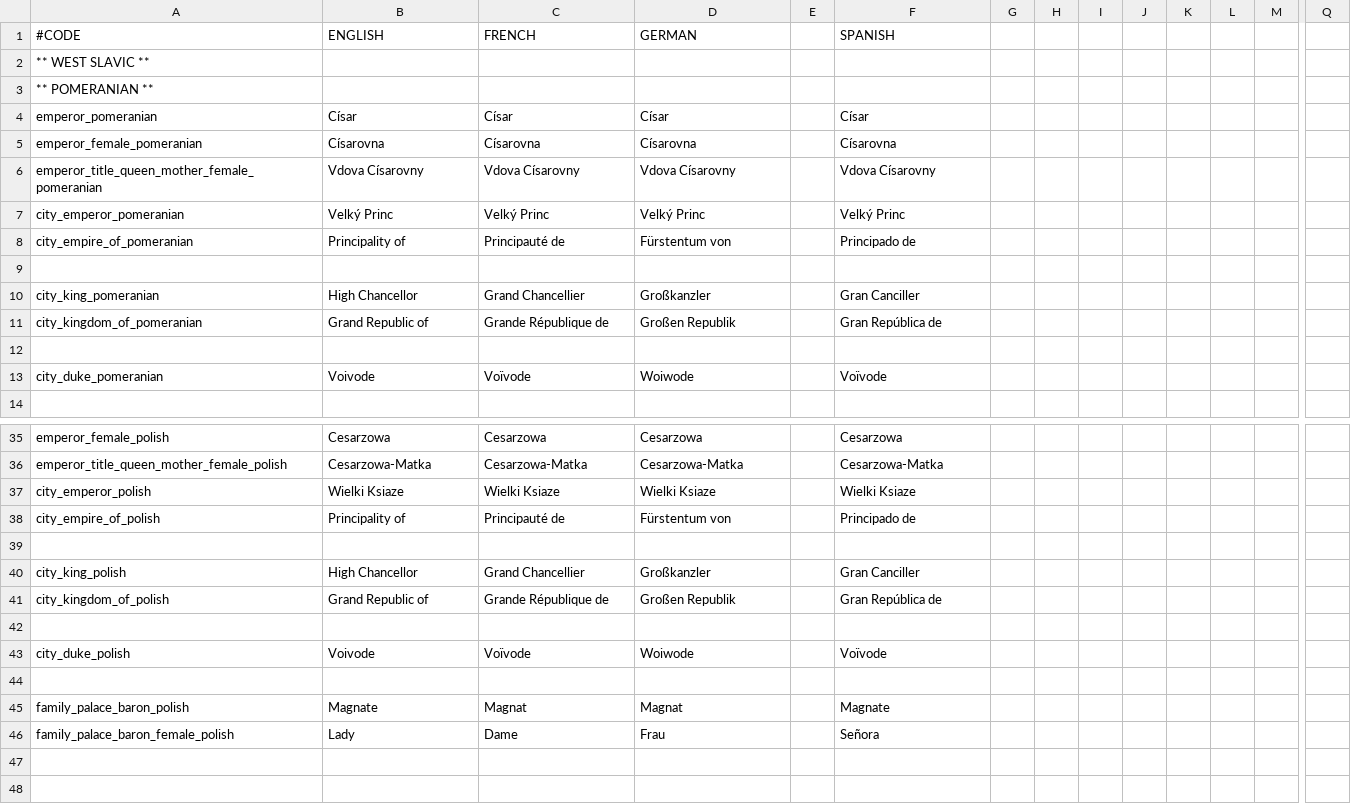
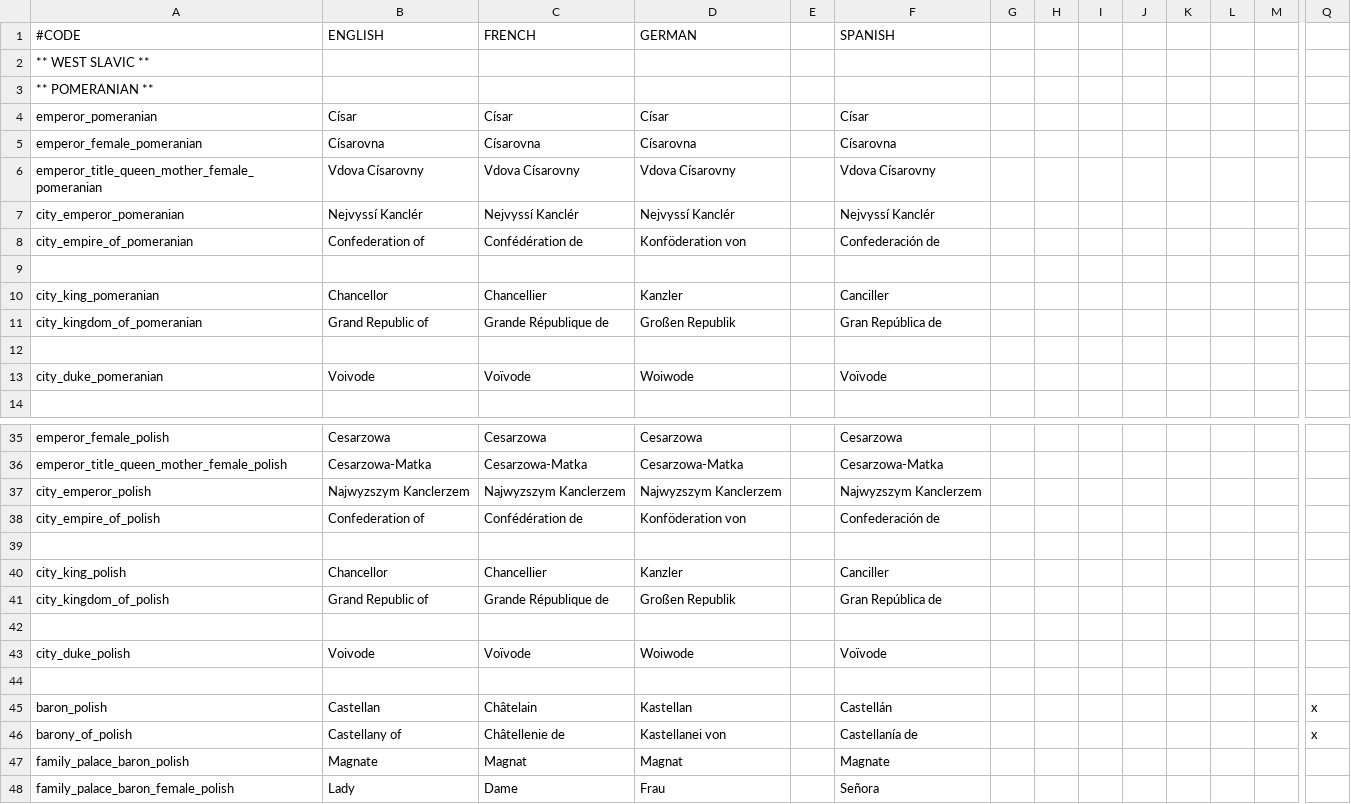
Before and after one commit to lukacmi1/HKC, a CSV file: HKC/localisation/Titles - West Slavic.csv, drawn as a sheet; only a part is shown, gaps mark what is left out; rows hold the shown columns only; the diff covers the shown part only; the diff names each change by its address in the sheet, - before the commit and + after, or states it on an @@ line.

Commit message:
Updated West Slavic titles 	- Empire tier republics now called Confederations and are ruled by a Supreme Chancellor (Localised by culture) 	- Polish barons are now called Castellans and rule over a Castellany

```diff
--- a/HKC/localisation/Titles - West Slavic.csv
+++ b/HKC/localisation/Titles - West Slavic.csv
-B7 (ENGLISH): Velký Princ
+B7 (ENGLISH): Nejvyssí Kanclér
-C7 (FRENCH): Velký Princ
+C7 (FRENCH): Nejvyssí Kanclér
-D7 (GERMAN): Velký Princ
+D7 (GERMAN): Nejvyssí Kanclér
-F7 (SPANISH): Velký Princ
+F7 (SPANISH): Nejvyssí Kanclér
-B8 (ENGLISH): Principality of
+B8 (ENGLISH): Confederation of
-C8 (FRENCH): Principauté de
+C8 (FRENCH): Confédération de
-D8 (GERMAN): Fürstentum von
+D8 (GERMAN): Konföderation von
-F8 (SPANISH): Principado de
+F8 (SPANISH): Confederación de
-B10 (ENGLISH): High Chancellor
+B10 (ENGLISH): Chancellor
-C10 (FRENCH): Grand Chancellier
+C10 (FRENCH): Chancellier
-D10 (GERMAN): Großkanzler
+D10 (GERMAN): Kanzler
-F10 (SPANISH): Gran Canciller
+F10 (SPANISH): Canciller
-B37 (ENGLISH): Wielki Ksiaze
+B37 (ENGLISH): Najwyzszym Kanclerzem
-C37 (FRENCH): Wielki Ksiaze
+C37 (FRENCH): Najwyzszym Kanclerzem
-D37 (GERMAN): Wielki Ksiaze
+D37 (GERMAN): Najwyzszym Kanclerzem
-F37 (SPANISH): Wielki Ksiaze
+F37 (SPANISH): Najwyzszym Kanclerzem
-B38 (ENGLISH): Principality of
+B38 (ENGLISH): Confederation of
-C38 (FRENCH): Principauté de
+C38 (FRENCH): Confédération de
-D38 (GERMAN): Fürstentum von
+D38 (GERMAN): Konföderation von
-F38 (SPANISH): Principado de
+F38 (SPANISH): Confederación de
-B40 (ENGLISH): High Chancellor
+B40 (ENGLISH): Chancellor
-C40 (FRENCH): Grand Chancellier
+C40 (FRENCH): Chancellier
-D40 (GERMAN): Großkanzler
+D40 (GERMAN): Kanzler
-F40 (SPANISH): Gran Canciller
+F40 (SPANISH): Canciller
+row 45: baron_polish | Castellan | Châtelain | Kastellan |  | Castellán |  |  |  |  |  |  |  | x
+row 46: barony_of_polish | Castellany of | Châtellenie de | Kastellanei von |  | Castellanía de |  |  |  |  |  |  |  | x
```
Also changed, not shown: 12 edited cells elsewhere in this file.
